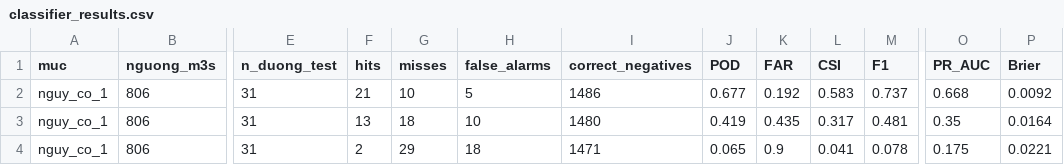
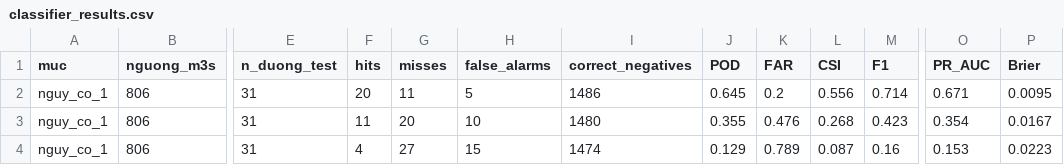
Before and after one commit to GiapDN-13/DSP391m-flood-forecast, a CSV file: reports/classifier_results.csv, drawn as a sheet; only a part is shown, gaps mark what is left out; the diff covers the shown part only; the diff names each change by its address in the sheet, - before the commit and + after, or states it on an @@ line.

```diff
--- a/reports/classifier_results.csv
+++ b/reports/classifier_results.csv
-F2 (hits): 21
+F2 (hits): 20
-G2 (misses): 10
+G2 (misses): 11
-J2 (POD): 0.677
+J2 (POD): 0.645
-K2 (FAR): 0.192
+K2 (FAR): 0.2
-L2 (CSI): 0.583
+L2 (CSI): 0.556
-M2 (F1): 0.737
+M2 (F1): 0.714
-O2 (PR_AUC): 0.668
+O2 (PR_AUC): 0.671
-P2 (Brier): 0.0092
+P2 (Brier): 0.0095
-F3 (hits): 13
+F3 (hits): 11
-G3 (misses): 18
+G3 (misses): 20
-J3 (POD): 0.419
+J3 (POD): 0.355
-K3 (FAR): 0.435
+K3 (FAR): 0.476
-L3 (CSI): 0.317
+L3 (CSI): 0.268
-M3 (F1): 0.481
+M3 (F1): 0.423
-O3 (PR_AUC): 0.35
+O3 (PR_AUC): 0.354
-P3 (Brier): 0.0164
+P3 (Brier): 0.0167
-F4 (hits): 2
+F4 (hits): 4
-G4 (misses): 29
+G4 (misses): 27
-H4 (false_alarms): 18
+H4 (false_alarms): 15
-I4 (correct_negatives): 1471
+I4 (correct_negatives): 1474
-J4 (POD): 0.065
+J4 (POD): 0.129
-K4 (FAR): 0.9
+K4 (FAR): 0.789
-L4 (CSI): 0.041
+L4 (CSI): 0.087
-M4 (F1): 0.078
+M4 (F1): 0.16
-O4 (PR_AUC): 0.175
+O4 (PR_AUC): 0.153
-P4 (Brier): 0.0221
+P4 (Brier): 0.0223
```
Also changed, not shown: 21 edited cells elsewhere in this file, reports/lgbm_importance.csv, reports/lgbm_results.csv, 9 other files.
